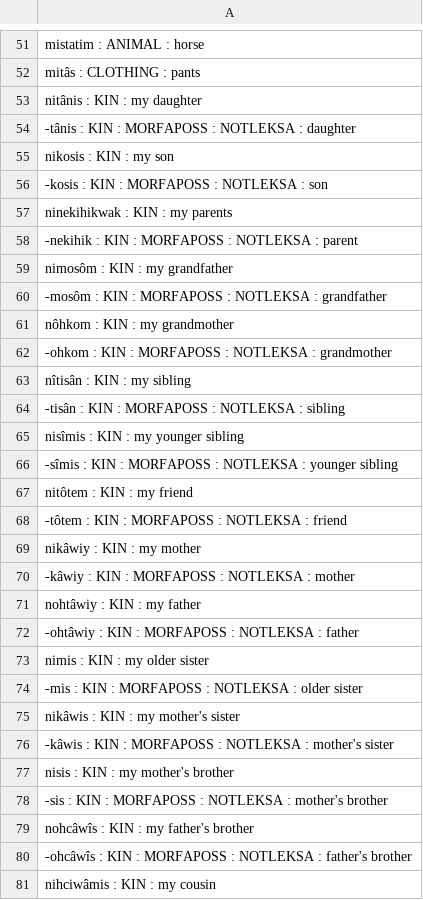
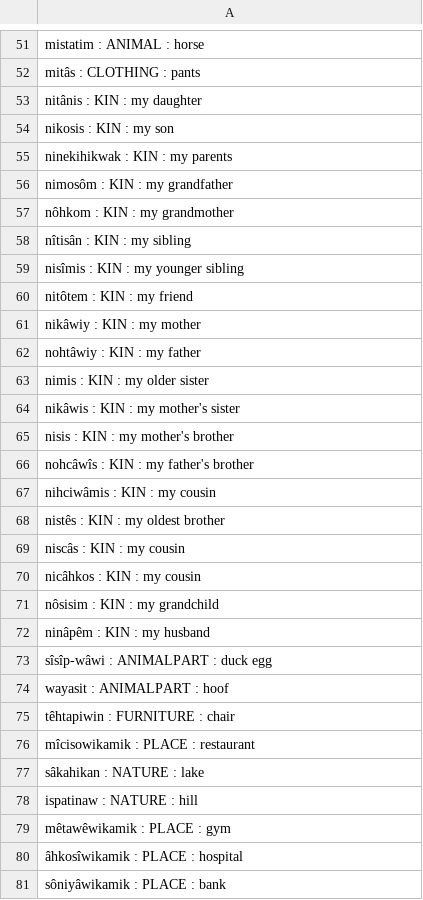
Before and after one commit to giellatekno/oahpa, a CSV file: crk/inc/nounswithsemclasses.csv, drawn as a sheet; only a part is shown, gaps mark what is left out; the shorter side is filled out with more unchanged rows; the diff covers the shown part only.

Commit message:
Removed some nouns not going to Leksa

```diff
--- a/crk/inc/nounswithsemclasses.csv
+++ b/crk/inc/nounswithsemclasses.csv
@@ -53,29 +53,15 @@ mitâs : CLOTHING : pants
 nitânis : KIN : my daughter
--tânis : KIN : MORFAPOSS : NOTLEKSA : daughter
 nikosis : KIN : my son
--kosis : KIN : MORFAPOSS : NOTLEKSA : son
 ninekihikwak : KIN : my parents
--nekihik : KIN : MORFAPOSS : NOTLEKSA : parent
 nimosôm : KIN : my grandfather
--mosôm : KIN : MORFAPOSS : NOTLEKSA : grandfather
 nôhkom : KIN : my grandmother
--ohkom : KIN : MORFAPOSS : NOTLEKSA : grandmother
 nîtisân : KIN : my sibling
--tisân : KIN : MORFAPOSS : NOTLEKSA : sibling
 nisîmis : KIN : my younger sibling
--sîmis : KIN : MORFAPOSS : NOTLEKSA : younger sibling
 nitôtem : KIN : my friend
--tôtem : KIN : MORFAPOSS : NOTLEKSA : friend
 nikâwiy : KIN : my mother
--kâwiy : KIN : MORFAPOSS : NOTLEKSA : mother
 nohtâwiy : KIN : my father
--ohtâwiy : KIN : MORFAPOSS : NOTLEKSA : father
 nimis : KIN : my older sister
--mis : KIN : MORFAPOSS : NOTLEKSA : older sister
 nikâwis : KIN : my mother's sister
--kâwis : KIN : MORFAPOSS : NOTLEKSA : mother's sister
 nisis : KIN : my mother's brother
--sis : KIN : MORFAPOSS : NOTLEKSA : mother's brother
 nohcâwîs : KIN : my father's brother
--ohcâwîs : KIN : MORFAPOSS : NOTLEKSA : father's brother
 nihciwâmis : KIN : my cousin
```
Also changed, not shown: 6 removed rows elsewhere in this file.
